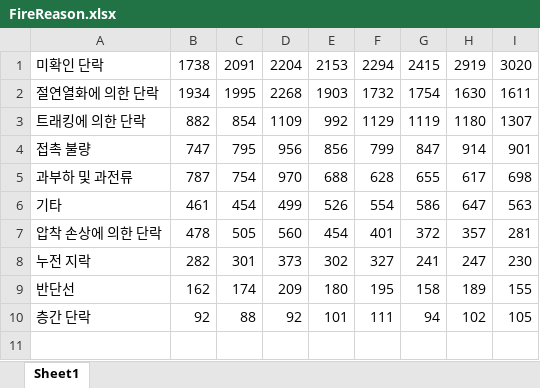
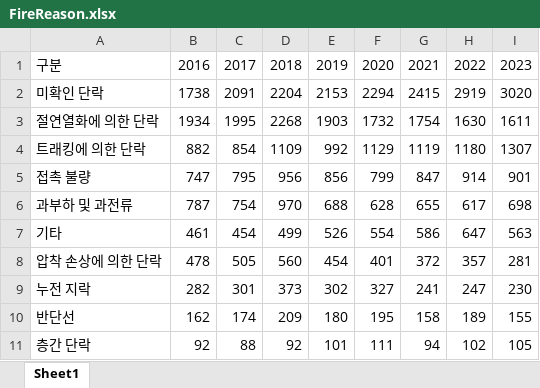
Before and after one commit to yamimi-331/elecmonitoring, an Excel workbook: fastapi-ml/data/FireReason.xlsx, sheet Sheet1, drawn as a sheet; values as stored, in another font and other column widths than the file's, no borders; the diff names each change by its address in the sheet, - before the commit and + after, or states it on an @@ line.

```diff
--- a/fastapi-ml/data/FireReason.xlsx (sheet Sheet1)
+++ b/fastapi-ml/data/FireReason.xlsx (sheet Sheet1)
+row 1: 구분 | 2016 | 2017 | 2018 | 2019 | 2020 | 2021 | 2022 | 2023
```
Also changed, not shown: fastapi-ml/data/ShockReason.xlsx.
